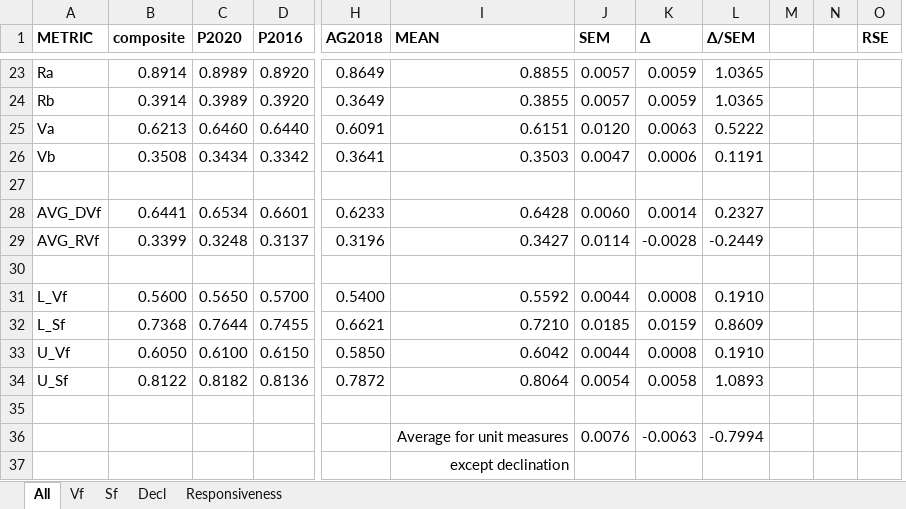
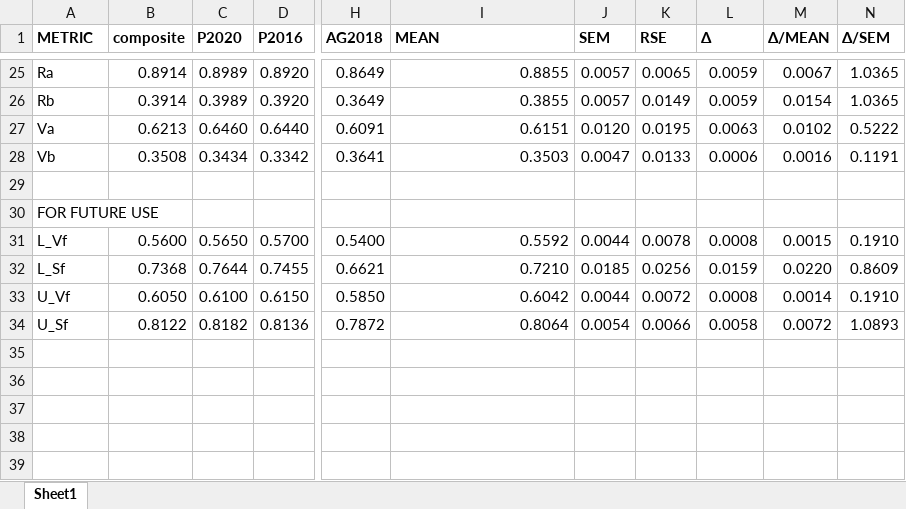
Before and after one commit to dra2020/method_eval, an Excel workbook: analysis/IL/IL2022-metrics.xlsx, sheet Sheet1, drawn as a sheet; only a part is shown, gaps mark what is left out; values as stored, in another font and other column widths than the file's, no borders; removed rows and columns are numbered as before the commit, all else as after; rows hold the shown columns only; the diff covers the shown part only; the diff names each change by its address in the sheet, - before the commit and + after, or states it on an @@ line.

```diff
--- a/analysis/IL/IL2022-metrics.xlsx (sheet Sheet1)
+++ b/analysis/IL/IL2022-metrics.xlsx (sheet Sheet1)
-sheet tab: All
+sheet tab: Sheet1
-sheet tab: Vf
-sheet tab: Sf
-sheet tab: Decl
-sheet tab: Responsiveness
+column K (RSE), rows 25-34: 0.0065 | 0.0149 | 0.0195 | 0.0133 |  |  | 0.0078 | 0.0256 | 0.0072 | 0.0066
+column M (Δ/MEAN), rows 25-34: 0.0067 | 0.0154 | 0.0102 | 0.0016 |  |  | 0.0015 | 0.0220 | 0.0014 | 0.0072
-column M, empty
-column N, empty
-column O (RSE), empty
-row 28: AVG_DVf | 0.6441 | 0.6534 | 0.6601 | 0.6233 | 0.6428 | 0.0060 | 0.0014 | 0.2327
-row 29: AVG_RVf | 0.3399 | 0.3248 | 0.3137 | 0.3196 | 0.3427 | 0.0114 | -0.0028 | -0.2449
-A30 (METRIC): (empty)
+A30 (METRIC): FOR FUTURE USE
-row 35: (empty)
-row 36:  |  |  |  |  | Average for unit measures | 0.0076 | -0.0063 | -0.7994
-row 37:  |  |  |  |  | except declination
```
Also changed, not shown: 8 added rows, 3 removed rows, 1 moved row and 13 edited cells elsewhere in this sheet, hidden cells, analysis/IL/IL2022-SV-points.xlsx, analysis/IL/IL2022-rv-points.xlsx, 37 other files.
